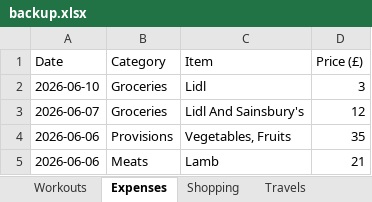
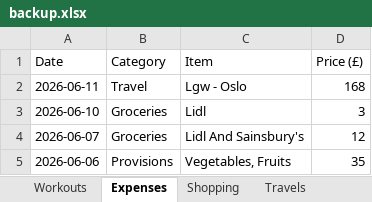
Before and after one commit to itspraveenk/Praveen_Fitness_App, an Excel workbook: data/backup.xlsx, sheet Expenses, drawn as a sheet; only a part is shown; the shorter side is filled out with more unchanged rows; values as stored, in another font and other column widths than the file's, no borders; the diff names each change by its address in the sheet, - before the commit and + after, or states it on an @@ line.

Commit message:
Backup: 2026-06-12T12:50:17.627Z

```diff
--- a/data/backup.xlsx (sheet Expenses)
+++ b/data/backup.xlsx (sheet Expenses)
+row 2: 2026-06-11 | Travel | Lgw - Oslo | 168
```
